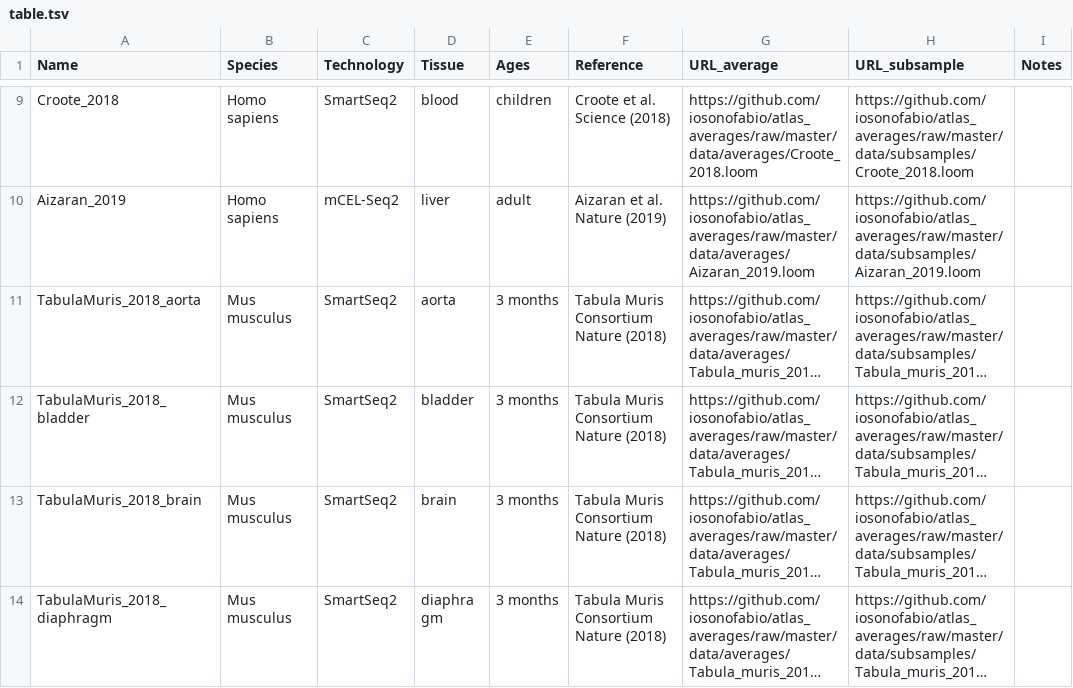
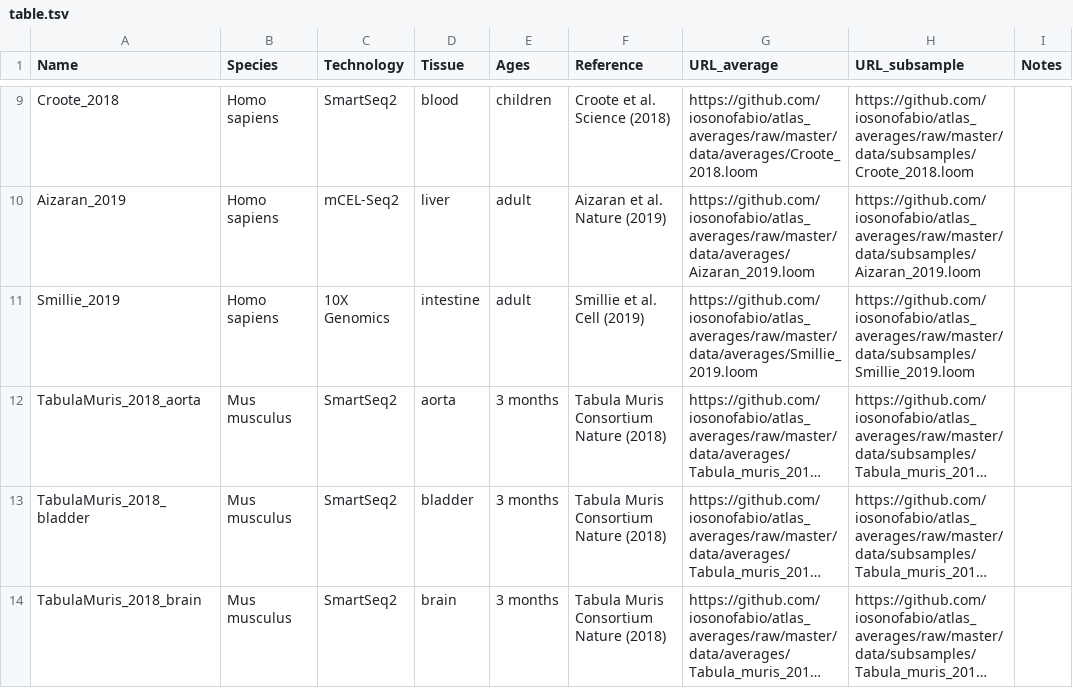
Before and after one commit to iosonofabio/atlas_landmarks, a TSV file: table.tsv, drawn as a sheet; only a part is shown, gaps mark what is left out; the shorter side is filled out with more unchanged rows; long unchanged cells end in …; the diff names each change by its address in the sheet, - before the commit and + after, or states it on an @@ line.

Commit message:
Colon atlas Smillie et al. 2019

```diff
--- a/table.tsv
+++ b/table.tsv
+row 11: Smillie_2019 | Homo sapiens | 10X Genomics | intestine | adult | Smillie et al. Cell (2019) | https://github.com/iosonofabio/atlas_averages/raw/master/data/averages/Smillie_2019.loom | https://github.com/iosonofabio/atlas_averages/raw/master/data/subsamples/Smillie_2019.loom
```
Also changed, not shown: 7 other files.
